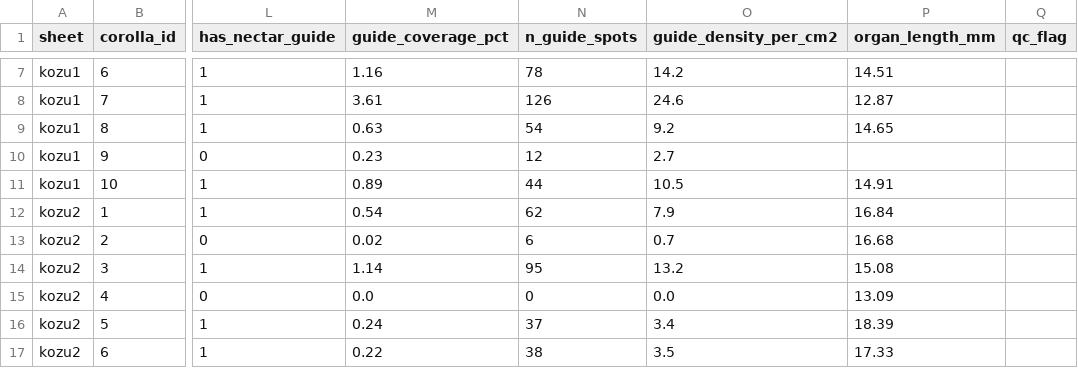
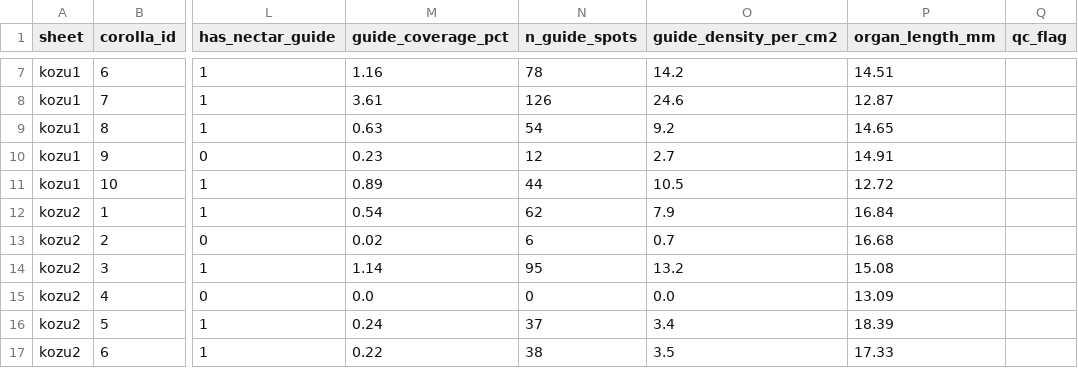
Before and after one commit to zuizui0223/shimahotarubukuro, a CSV file: results_shimask_all/corolla_traits_final.csv, drawn as a sheet; only a part is shown, gaps mark what is left out; the diff names each change by its address in the sheet, - before the commit and + after, or states it on an @@ line.

```diff
--- a/results_shimask_all/corolla_traits_final.csv
+++ b/results_shimask_all/corolla_traits_final.csv
-P10 (organ_length_mm): (empty)
+P10 (organ_length_mm): 14.91
-P11 (organ_length_mm): 14.91
+P11 (organ_length_mm): 12.72
```
Also changed, not shown: results_shimask_all/global_index.csv, results_shimask_all/guide_divergence_stats.csv, 3 other files.
